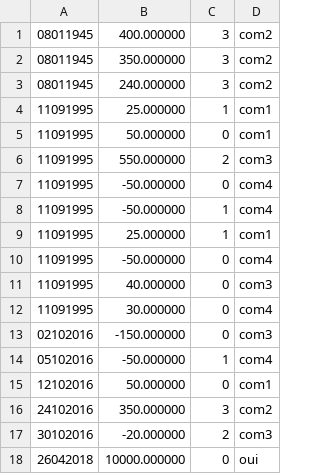
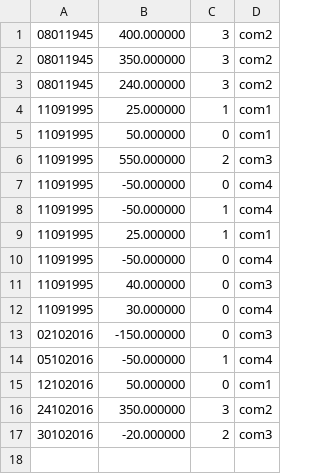
Before and after one commit to BBchat/Projet_C, a CSV file: bin/Debug/savetest.csv, drawn as a sheet.

```diff
--- a/bin/Debug/savetest.csv
+++ b/bin/Debug/savetest.csv
@@ -17,2 +17 @@
 30102016, -20.000000, 2, com3
-26042018, 10000.000000, 0, oui
```
Also changed, not shown: 2 other files.
